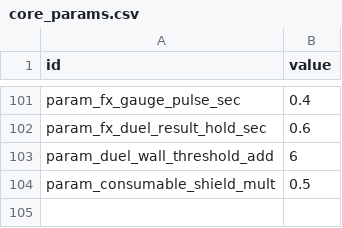
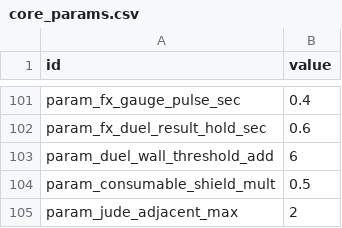
Before and after one commit to wormdriveworks/formula-pulse, a CSV file: godot/data/tables/core_params.csv, drawn as a sheet; only a part is shown, gaps mark what is left out; the diff names each change by its address in the sheet, - before the commit and + after, or states it on an @@ line.

```diff
--- a/godot/data/tables/core_params.csv
+++ b/godot/data/tables/core_params.csv
+row 105: param_jude_adjacent_max | 2
```
Also changed, not shown: godot/data/strings/strings.csv, godot/data/tables/achievements.csv, 9 other files.
